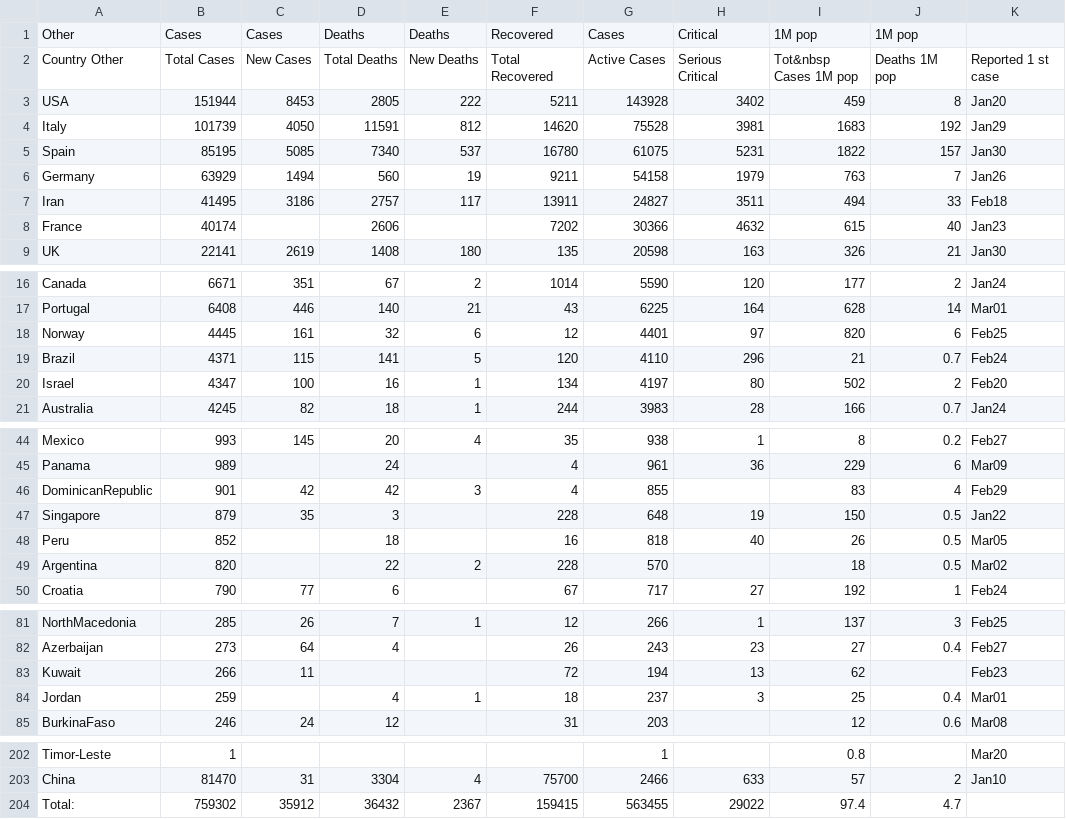
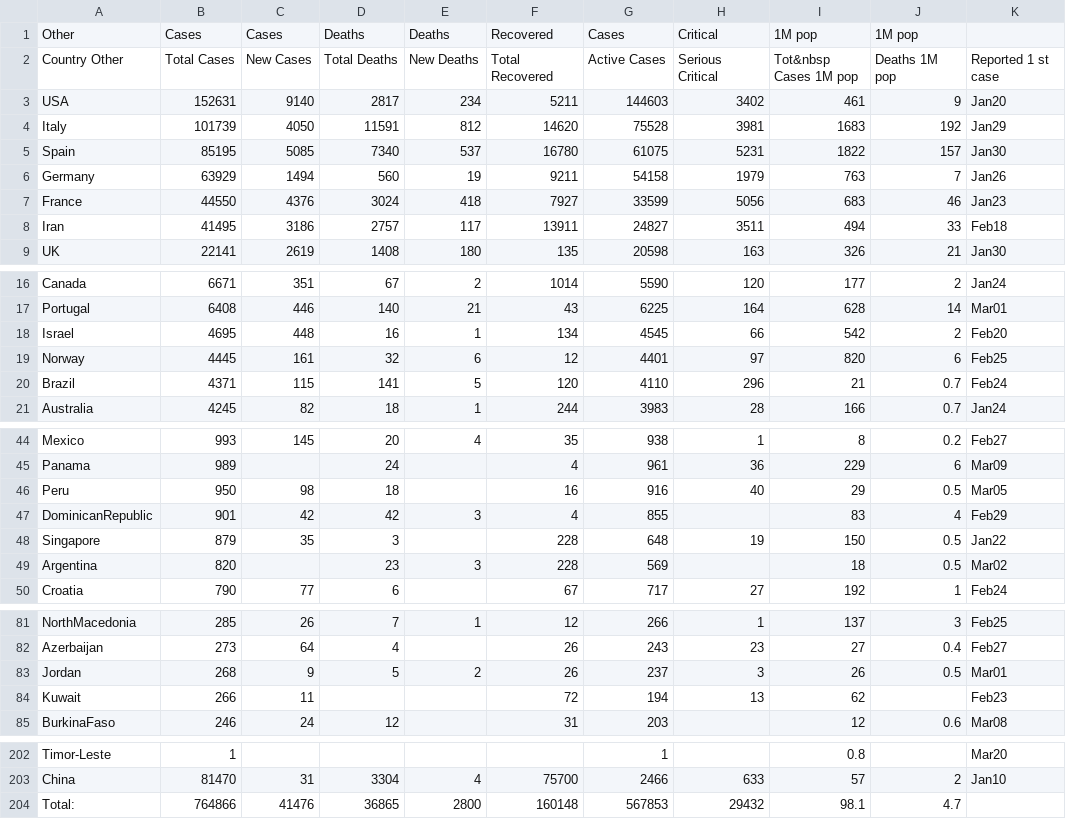
Before and after one commit to hemantaduwarah1/data, a CSV file: data.csv, drawn as a sheet; only a part is shown, gaps mark what is left out; the diff covers the shown part only.

Commit message:
update

```diff
--- a/data.csv
+++ b/data.csv
@@ -2,3 +2,3 @@ Other,Cases,Cases,Deaths,Deaths,Recovered,Cases,Critical,1M pop,1M pop
 Country  Other,Total Cases,New Cases,Total Deaths,New Deaths,Total Recovered,Active Cases,Serious  Critical,Tot&nbsp Cases 1M pop,Deaths 1M pop,Reported 1 st  case,
-USA,151944,8453,2805,222,5211,143928,3402,459,8,Jan20,
+USA,152631,9140,2817,234,5211,144603,3402,461,9,Jan20,
 Italy,101739,4050,11591,812,14620,75528,3981,1683,192,Jan29,
@@ -6,4 +6,4 @@ Spain,85195,5085,7340,537,16780,61075,5231,1822,157,Jan30,
 Germany,63929,1494,560,19,9211,54158,1979,763,7,Jan26,
+France,44550,4376,3024,418,7927,33599,5056,683,46,Jan23,
 Iran,41495,3186,2757,117,13911,24827,3511,494,33,Feb18,
-France,40174,,2606,,7202,30366,4632,615,40,Jan23,
 UK,22141,2619,1408,180,135,20598,163,326,21,Jan30,
@@ -17,5 +17,5 @@ Canada,6671,351,67,2,1014,5590,120,177,2,Jan24,
 Portugal,6408,446,140,21,43,6225,164,628,14,Mar01,
+Israel,4695,448,16,1,134,4545,66,542,2,Feb20,
 Norway,4445,161,32,6,12,4401,97,820,6,Feb25,
 Brazil,4371,115,141,5,120,4110,296,21,0.7,Feb24,
-Israel,4347,100,16,1,134,4197,80,502,2,Feb20,
 Australia,4245,82,18,1,244,3983,28,166,0.7,Jan24,
@@ -45,6 +45,6 @@ Mexico,993,145,20,4,35,938,1,8,0.2,Feb27,
 Panama,989,,24,,4,961,36,229,6,Mar09,
+Peru,950,98,18,,16,916,40,29,0.5,Mar05,
 DominicanRepublic,901,42,42,3,4,855,,83,4,Feb29,
 Singapore,879,35,3,,228,648,19,150,0.5,Jan22,
-Peru,852,,18,,16,818,40,26,0.5,Mar05,
-Argentina,820,,22,2,228,570,,18,0.5,Mar02,
+Argentina,820,,23,3,228,569,,18,0.5,Mar02,
 Croatia,790,77,6,,67,717,27,192,1,Feb24,
@@ -82,4 +82,4 @@ NorthMacedonia,285,26,7,1,12,266,1,137,3,Feb25,
 Azerbaijan,273,64,4,,26,243,23,27,0.4,Feb27,
+Jordan,268,9,5,2,26,237,3,26,0.5,Mar01,
 Kuwait,266,11,,,72,194,13,62,,Feb23,
-Jordan,259,,4,1,18,237,3,25,0.4,Mar01,
 BurkinaFaso,246,24,12,,31,203,,12,0.6,Mar08,
@@ -203,2 +203,2 @@ Timor-Leste,1,,,,,1,,0.8,,Mar20,
 China,81470,31,3304,4,75700,2466,633,57,2,Jan10,
-Total:,759302,35912,36432,2367,159415,563455,29022,97.4,4.7,,,
+Total:,764866,41476,36865,2800,160148,567853,29432,98.1,4.7,,,
```
Also changed, not shown: 6 edited cells elsewhere in this file.
